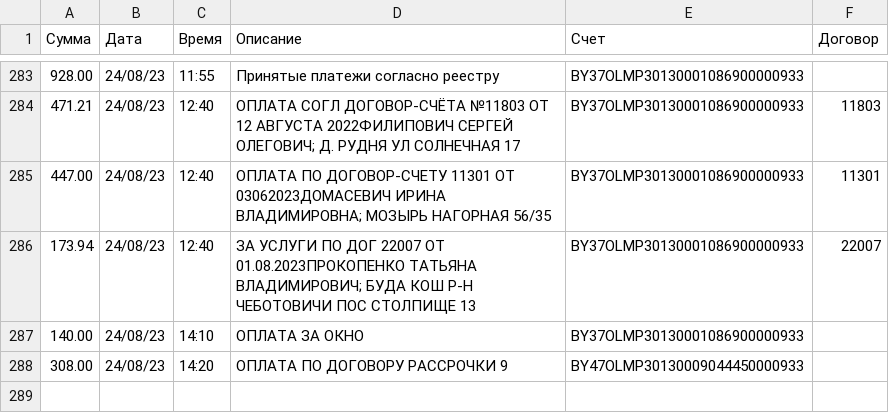
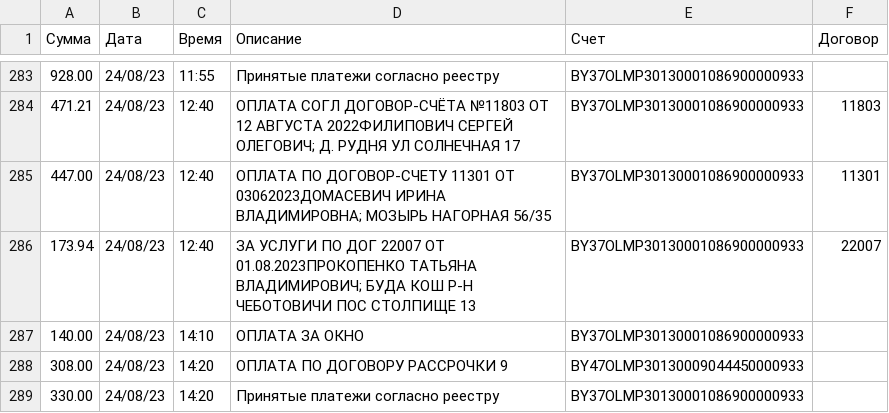
Before and after one commit to LitvinT/Parser_email, a CSV file: parsed_emails123321.csv, drawn as a sheet; only a part is shown, gaps mark what is left out; the diff names each change by its address in the sheet, - before the commit and + after, or states it on an @@ line.

```diff
--- a/parsed_emails123321.csv
+++ b/parsed_emails123321.csv
+row 289: 330.00 | 24/08/23 | 14:20 | Принятые платежи согласно реестру | BY37OLMP30130001086900000933
```
Also changed, not shown: 1 other file.
